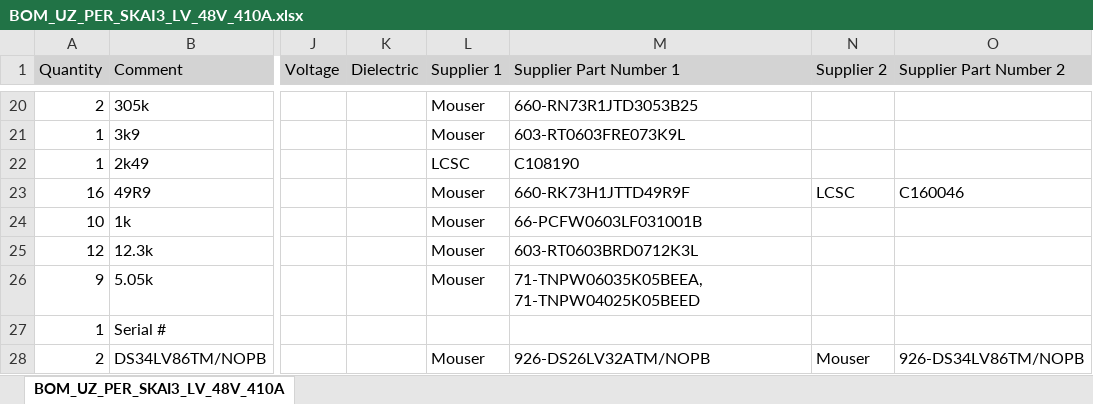
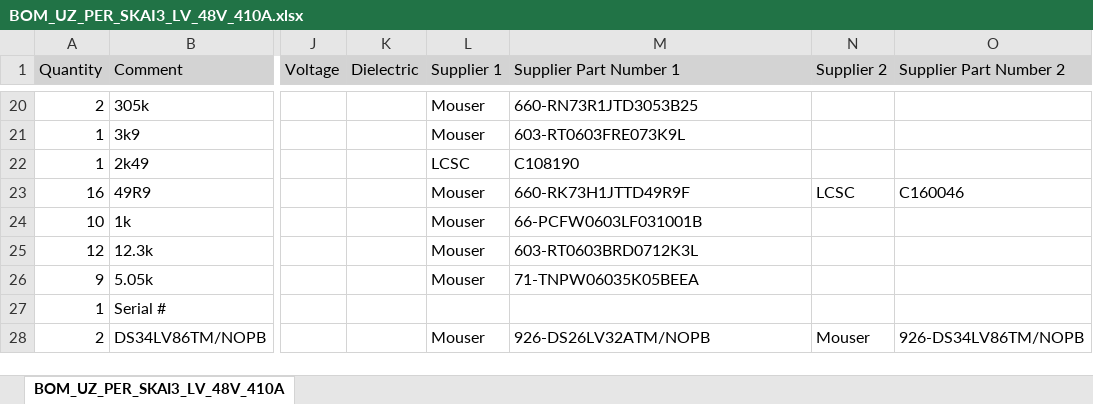
Before and after one commit to ultrazohm/uz_per_skai3_lv_48v_410a, an Excel workbook: Altium/Project Outputs for UZ_PER_SKAI3_LV_48V_410A/Rev01/BOM/BOM_UZ_PER_SKAI3_LV_48V_410A.xlsx, sheet BOM_UZ_PER_SKAI3_LV_48V_410A, drawn as a sheet; only a part is shown, gaps mark what is left out; values as stored, in another font and other column widths than the file's, no borders; the diff names each change by its address in the sheet, - before the commit and + after, or states it on an @@ line.

```diff
--- a/Altium/Project Outputs for UZ_PER_SKAI3_LV_48V_410A/Rev01/BOM/BOM_UZ_PER_SKAI3_LV_48V_410A.xlsx (sheet BOM_UZ_PER_SKAI3_LV_48V_410A)
+++ b/Altium/Project Outputs for UZ_PER_SKAI3_LV_48V_410A/Rev01/BOM/BOM_UZ_PER_SKAI3_LV_48V_410A.xlsx (sheet BOM_UZ_PER_SKAI3_LV_48V_410A)
-M26 (Supplier Part Number 1): 71-TNPW06035K05BEEA, 71-TNPW04025K05BEED
+M26 (Supplier Part Number 1): 71-TNPW06035K05BEEA
```
Also changed, not shown: Altium/Project Outputs for UZ_PER_SKAI3_LV_48V_410A/Rev01/BOM/BOM_JLC-UZ_PER_SKAI3_LV_48V_410A.xlsx, 18 other files.
